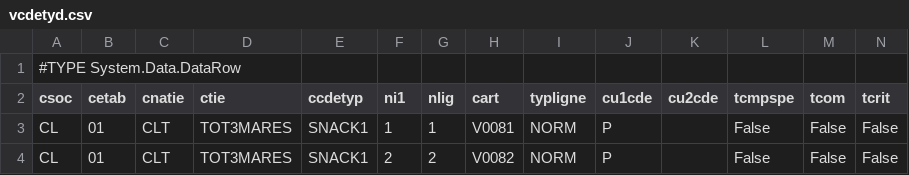
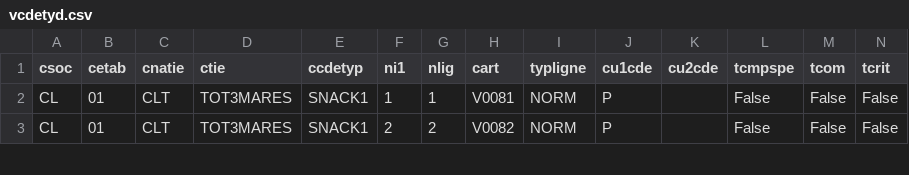
Before and after one commit to Seb974/cap-mechant-api, a CSV file: public/VIF/vcdetyd.csv, drawn as a sheet; only a part is shown; rows hold the shown columns only; the diff names each change by its address in the sheet, - before the commit and + after, or states it on an @@ line.

```diff
--- a/public/VIF/vcdetyd.csv
+++ b/public/VIF/vcdetyd.csv
-row 1: #TYPE System.Data.DataRow
```
Also changed, not shown: public/VIF/orders.csv, public/VIF/ztie.csv, 35 other files.
